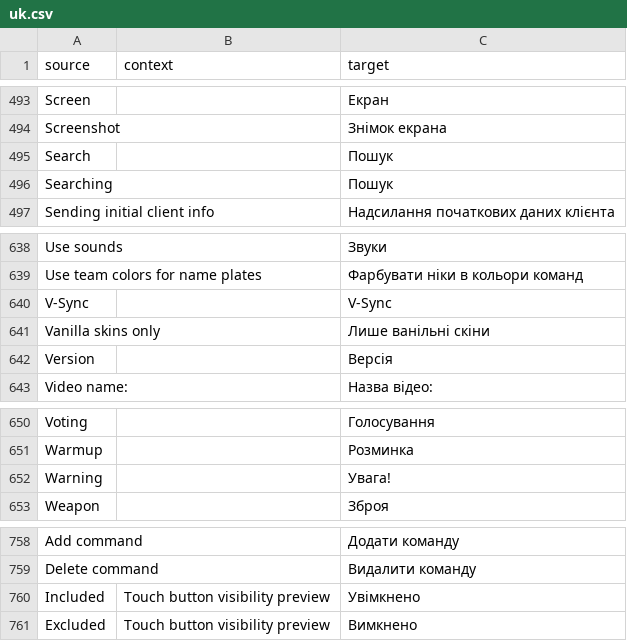
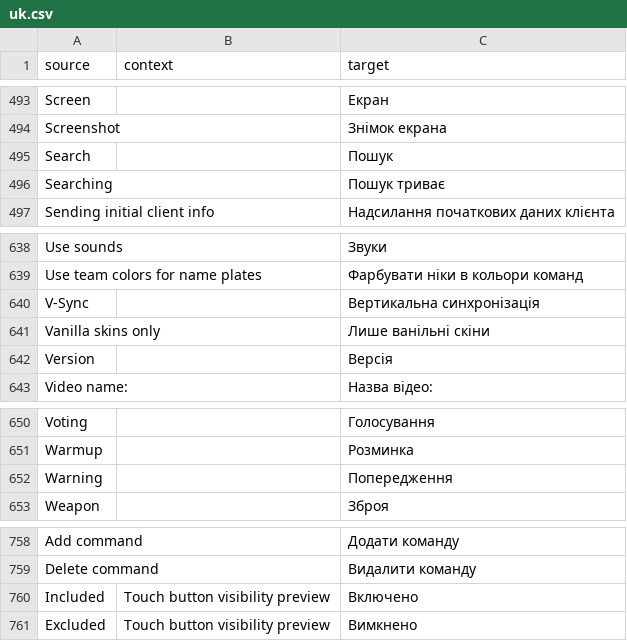
Before and after one commit to ddnet/ddnet-translations, a CSV file: ddnet/uk.csv, drawn as a sheet; only a part is shown, gaps mark what is left out; the diff covers the shown part only.

```diff
--- a/ddnet/uk.csv
+++ b/ddnet/uk.csv
@@ -495,3 +495,3 @@
 "Search","","Пошук"
-"Searching","","Пошук"
+"Searching","","Пошук триває"
 "Sending initial client info","","Надсилання початкових даних клієнта"
@@ -639,3 +639,3 @@
 "Use team colors for name plates","","Фарбувати ніки в кольори команд"
-"V-Sync","","V-Sync"
+"V-Sync","","Вертикальна синхронізація"
 "Vanilla skins only","","Лише ванільні скіни"
@@ -651,3 +651,3 @@
 "Warmup","","Розминка"
-"Warning","","Увага!"
+"Warning","","Попередження"
 "Weapon","","Зброя"
@@ -759,3 +759,3 @@
 "Delete command","","Видалити команду"
-"Included","Touch button visibility preview","Увімкнено"
+"Included","Touch button visibility preview","Включено"
 "Excluded","Touch button visibility preview","Вимкнено"
```
Also changed, not shown: 22 edited cells elsewhere in this file.
